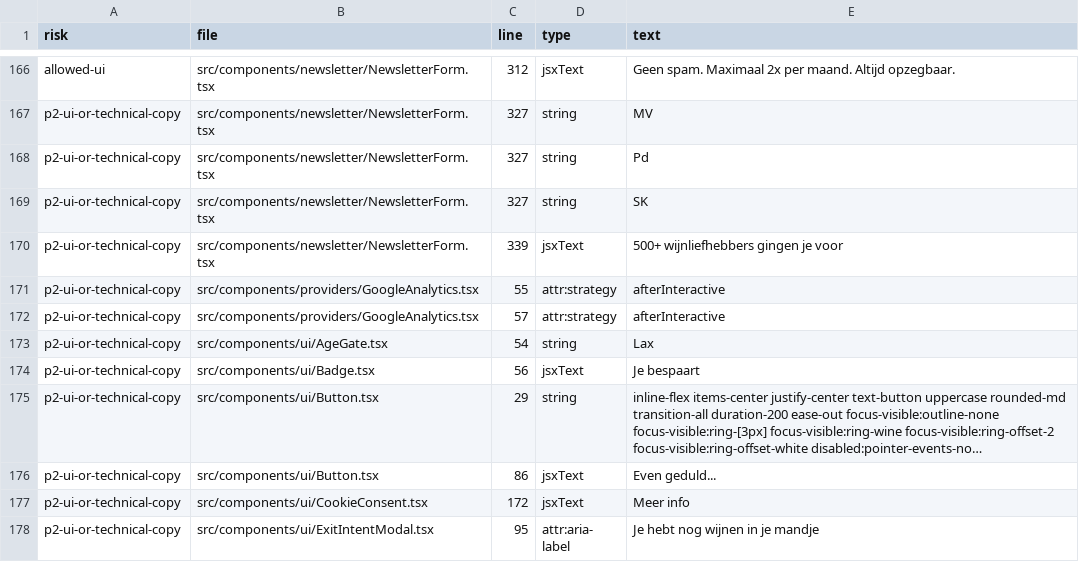
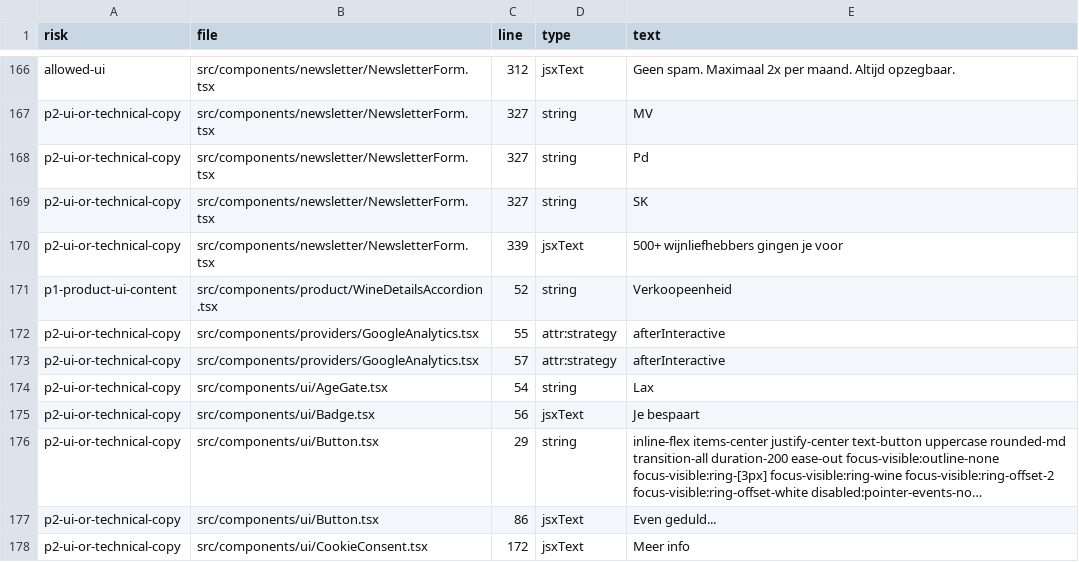
Before and after one commit to bartmail14-dev/vino-per-lei, a CSV file: content-audit/content-source-audit.csv, drawn as a sheet; only a part is shown, gaps mark what is left out; the shorter side is filled out with more unchanged rows; long unchanged cells end in ….

```diff
--- a/content-audit/content-source-audit.csv
+++ b/content-audit/content-source-audit.csv
@@ -170,2 +170,3 @@ p2-ui-or-technical-copy,src/components/newsletter/NewsletterForm.tsx,327,string,
 p2-ui-or-technical-copy,src/components/newsletter/NewsletterForm.tsx,339,jsxText,"500+ wijnliefhebbers gingen je voor"
+p1-product-ui-content,src/components/product/WineDetailsAccordion.tsx,52,string,"Verkoopeenheid"
 p2-ui-or-technical-copy,src/components/providers/GoogleAnalytics.tsx,55,attr:strategy,"afterInteractive"
```
Also changed, not shown: 9 other files.
